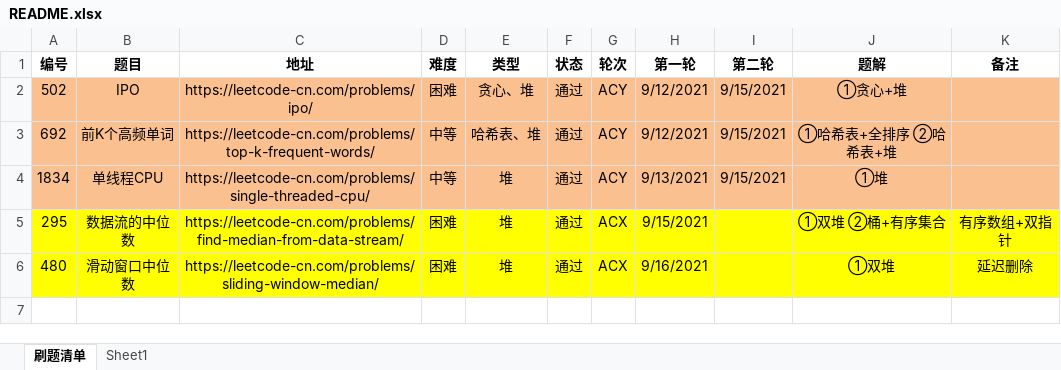
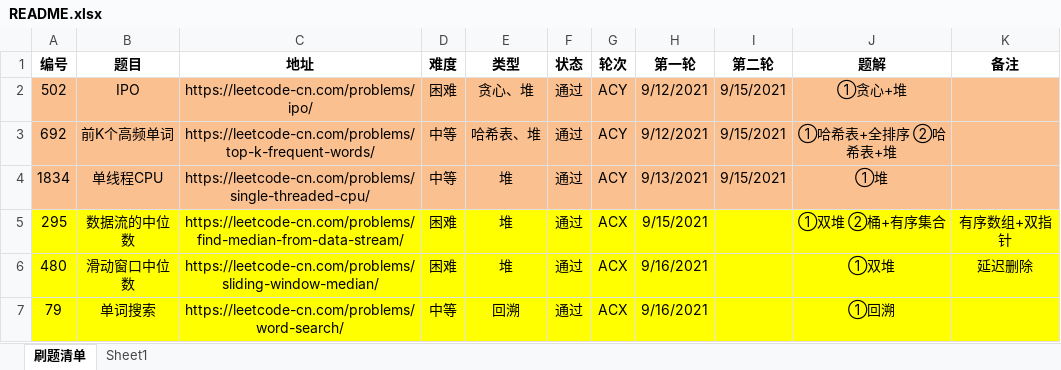
Before and after one commit to moonspiritacm/JAcm-Leetcode, an Excel workbook: README.xlsx, sheet 刷题清单, drawn as a sheet; values as stored, in another font and other column widths than the file's, no borders; the diff names each change by its address in the sheet, - before the commit and + after, or states it on an @@ line.

Commit message:
Problem 0079 ACX

```diff
--- a/README.xlsx (sheet 刷题清单)
+++ b/README.xlsx (sheet 刷题清单)
+row 7: 79 | 单词搜索 | https://leetcode-cn.com/problems/word-search/ | 中等 | 回溯 | 通过 | ACX | 9/16/2021 |  | ①回溯
```
Also changed, not shown: 1 other file.
